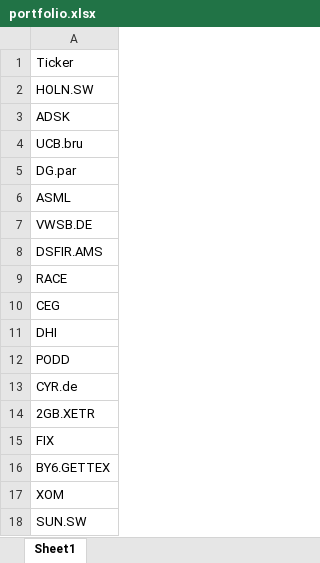
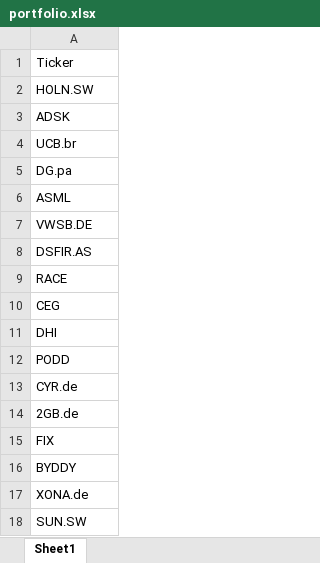
Before and after one commit to amr-sanad/Halal-Stocks, an Excel workbook: portfolio.xlsx, sheet Sheet1, drawn as a sheet; values as stored, in another font and other column widths than the file's, no borders; the diff names each change by its address in the sheet, - before the commit and + after, or states it on an @@ line.

Commit message:
Add files via upload

```diff
--- a/portfolio.xlsx (sheet Sheet1)
+++ b/portfolio.xlsx (sheet Sheet1)
-A4: UCB.bru
+A4: UCB.br
-A5: DG.par
+A5: DG.pa
-A8: DSFIR.AMS
+A8: DSFIR.AS
-A14: 2GB.XETR
+A14: 2GB.de
-A16: BY6.GETTEX
+A16: BYDDY
-A17: XOM
+A17: XONA.de
```
